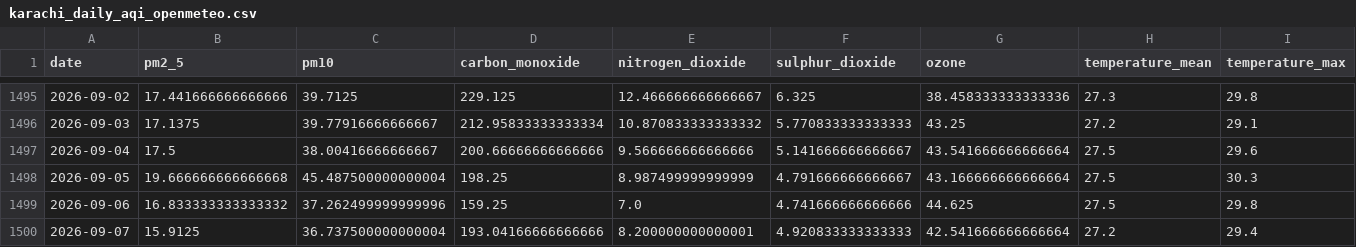
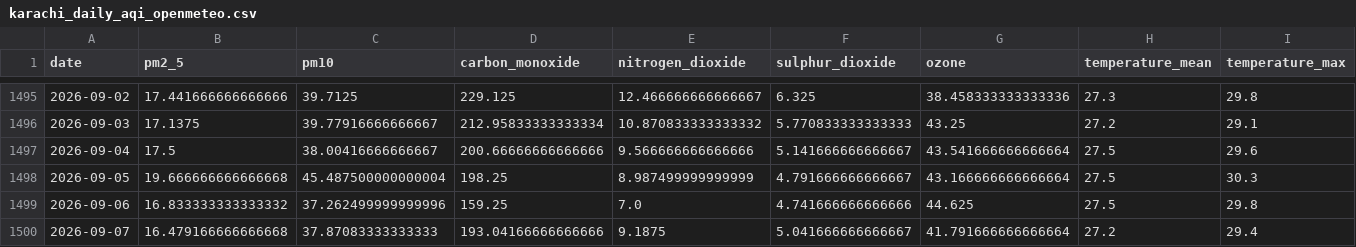
Before and after one commit to kashfi2312192/karachi-aqi-predictor, a CSV file: data/processed/karachi_daily_aqi_openmeteo.csv, drawn as a sheet; only a part is shown, gaps mark what is left out; the diff names each change by its address in the sheet, - before the commit and + after, or states it on an @@ line.

```diff
--- a/data/processed/karachi_daily_aqi_openmeteo.csv
+++ b/data/processed/karachi_daily_aqi_openmeteo.csv
-B1500 (pm2_5): 15.9125
+B1500 (pm2_5): 16.479166666666668
-C1500 (pm10): 36.737500000000004
+C1500 (pm10): 37.87083333333333
-E1500 (nitrogen_dioxide): 8.200000000000001
+E1500 (nitrogen_dioxide): 9.1875
-F1500 (sulphur_dioxide): 4.920833333333333
+F1500 (sulphur_dioxide): 5.041666666666667
-G1500 (ozone): 42.541666666666664
+G1500 (ozone): 41.791666666666664
```
Also changed, not shown: 1 other file.
